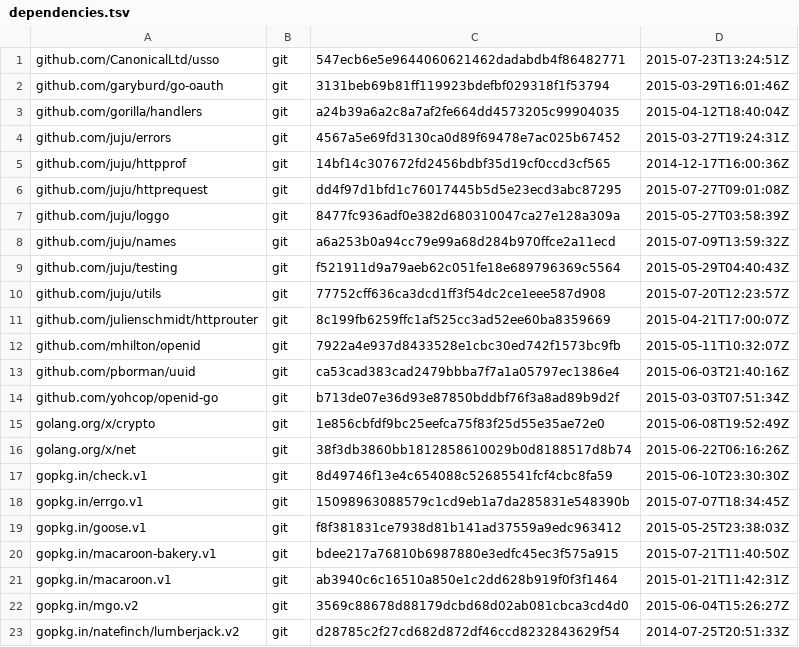
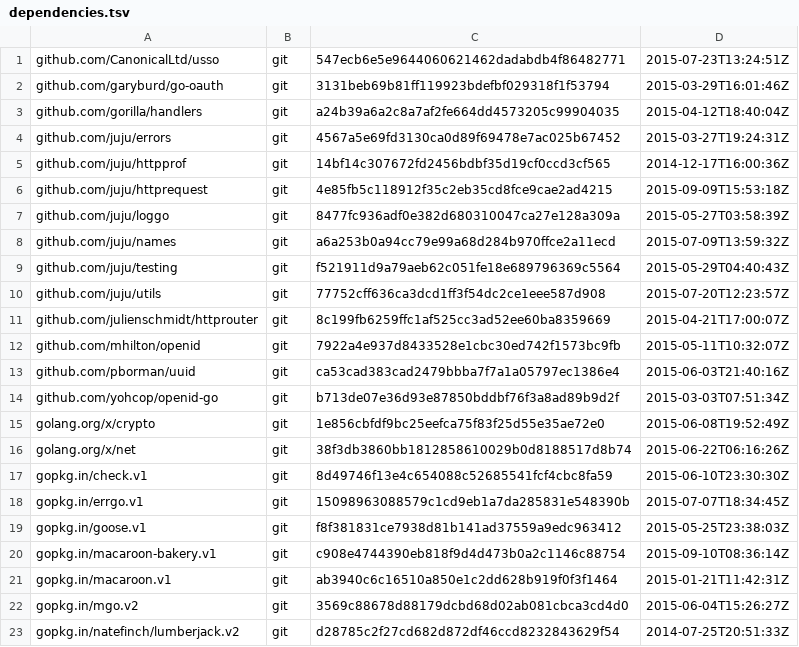
Before and after one commit to canonical/candid, a TSV file: dependencies.tsv, drawn as a sheet; only a part is shown.

```diff
--- a/dependencies.tsv
+++ b/dependencies.tsv
@@ -5,3 +5,3 @@ github.com/juju/errors	git	4567a5e69fd3130ca0d89f69478e7ac025b67452	2015-03-27T1
 github.com/juju/httpprof	git	14bf14c307672fd2456bdbf35d19cf0ccd3cf565	2014-12-17T16:00:36Z
-github.com/juju/httprequest	git	dd4f97d1bfd1c76017445b5d5e23ecd3abc87295	2015-07-27T09:01:08Z
+github.com/juju/httprequest	git	4e85fb5c118912f35c2eb35cd8fce9cae2ad4215	2015-09-09T15:53:18Z
 github.com/juju/loggo	git	8477fc936adf0e382d680310047ca27e128a309a	2015-05-27T03:58:39Z
@@ -19,3 +19,3 @@ gopkg.in/errgo.v1	git	15098963088579c1cd9eb1a7da285831e548390b	2015-07-07T18:34:
 gopkg.in/goose.v1	git	f8f381831ce7938d81b141ad37559a9edc963412	2015-05-25T23:38:03Z
-gopkg.in/macaroon-bakery.v1	git	bdee217a76810b6987880e3edfc45ec3f575a915	2015-07-21T11:40:50Z
+gopkg.in/macaroon-bakery.v1	git	c908e4744390eb818f9d4d473b0a2c1146c88754	2015-09-10T08:36:14Z
 gopkg.in/macaroon.v1	git	ab3940c6c16510a850e1c2dd628b919f0f3f1464	2015-01-21T11:42:31Z
```
Also changed, not shown: 3 other files.
